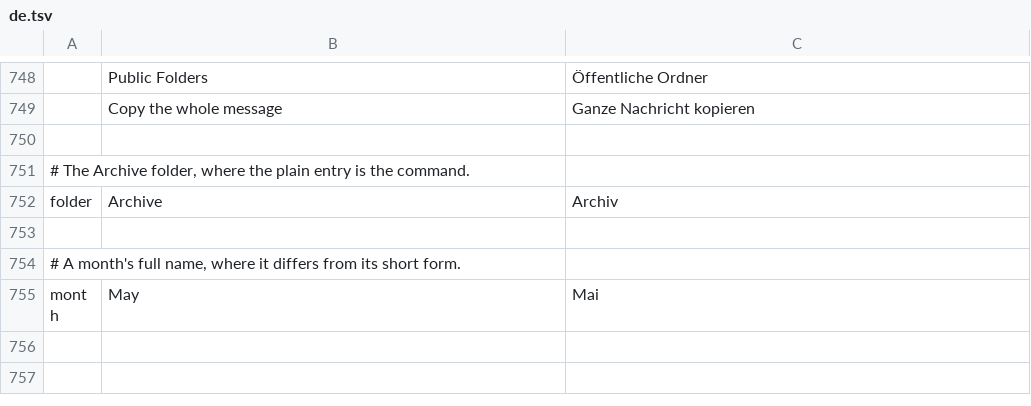
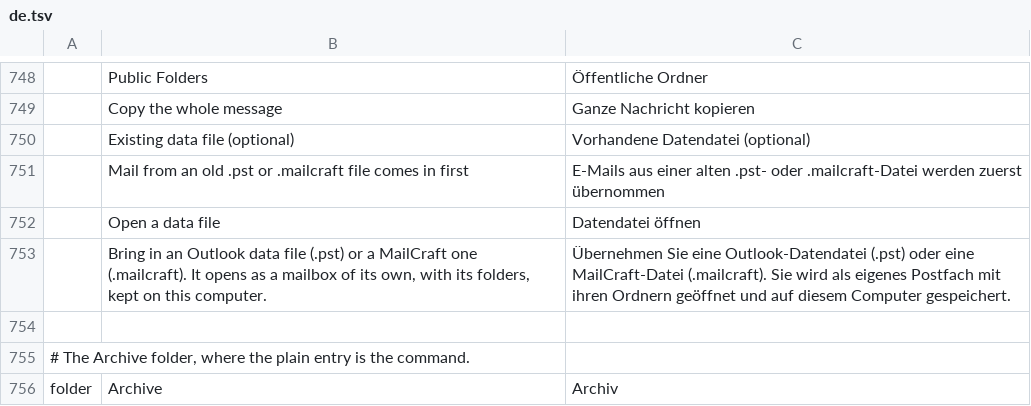
Before and after one commit to dgaudin/quatrelle, a TSV file: crates/ui-egui/src/i18n/de.tsv, drawn as a sheet; only a part is shown, gaps mark what is left out; the shorter side is filled out with more unchanged rows; the diff names each change by its address in the sheet, - before the commit and + after, or states it on an @@ line.

```diff
--- a/crates/ui-egui/src/i18n/de.tsv
+++ b/crates/ui-egui/src/i18n/de.tsv
+row 750:  | Existing data file (optional) | Vorhandene Datendatei (optional)
+row 751:  | Mail from an old .pst or .mailcraft file comes in first | E-Mails aus einer alten .pst- oder .mailcraft-Datei werden zuerst übernommen
+row 752:  | Open a data file | Datendatei öffnen
+row 753:  | Bring in an Outlook data file (.pst) or a MailCraft one (.mailcraft). It opens as a mailbox of its own, with its folders, kept on this computer. | Übernehmen Sie eine Outlook-Datendatei (.pst) oder eine MailCraft-Datei (.mailcraft). Sie wird als eigenes Postfach mit ihren Ordnern geöffnet und auf diesem Computer gespeichert.
```
Also changed, not shown: crates/ui-egui/src/i18n/ar.tsv, crates/ui-egui/src/i18n/fr.tsv, 17 other files.
